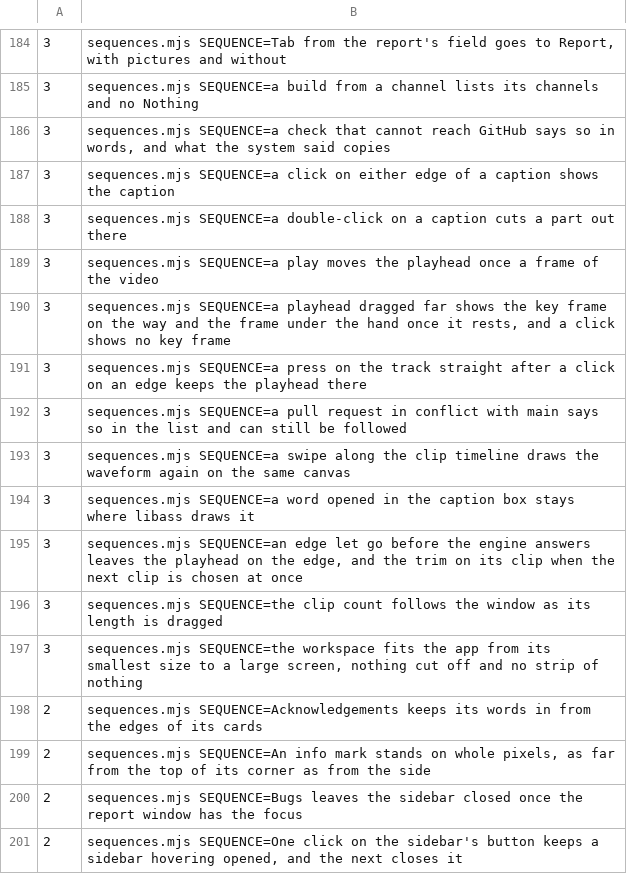
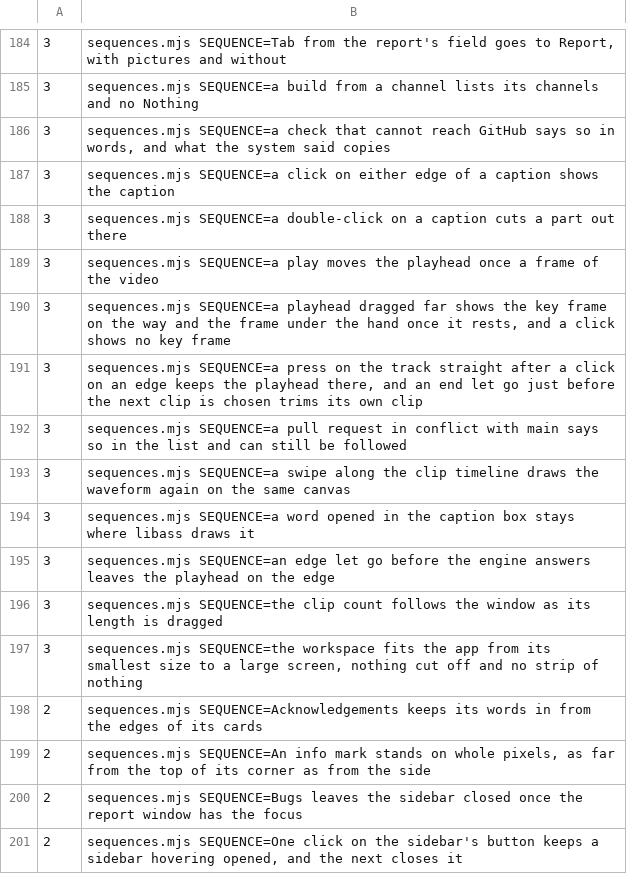
Before and after one commit to timmrkz/framefairy, a TSV file: frontend/preview/walks/walk-times.tsv, drawn as a sheet; only a part is shown, gaps mark what is left out.

```diff
--- a/frontend/preview/walks/walk-times.tsv
+++ b/frontend/preview/walks/walk-times.tsv
@@ -190,3 +190,3 @@
   3	sequences.mjs SEQUENCE=a playhead dragged far shows the key frame on the way and the frame under the hand once it rests, and a click shows no key frame
-  3	sequences.mjs SEQUENCE=a press on the track straight after a click on an edge keeps the playhead there
+  3	sequences.mjs SEQUENCE=a press on the track straight after a click on an edge keeps the playhead there, and an end let go just before the next clip is chosen trims its own clip
   3	sequences.mjs SEQUENCE=a pull request in conflict with main says so in the list and can still be followed
@@ -194,3 +194,3 @@
   3	sequences.mjs SEQUENCE=a word opened in the caption box stays where libass draws it
-  3	sequences.mjs SEQUENCE=an edge let go before the engine answers leaves the playhead on the edge, and the trim on its clip when the next clip is chosen at once
+  3	sequences.mjs SEQUENCE=an edge let go before the engine answers leaves the playhead on the edge
   3	sequences.mjs SEQUENCE=the clip count follows the window as its length is dragged
```
Also changed, not shown: 2 other files.
